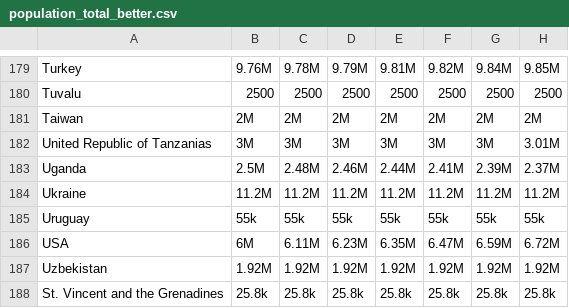
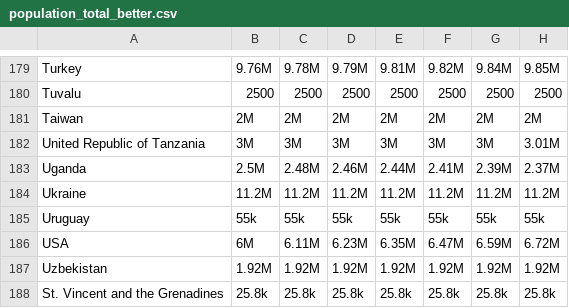
Before and after one commit to salomegf/visualdon-22, a CSV file: 04-gapminder/data/population_total_better.csv, drawn as a sheet; only a part is shown, gaps mark what is left out; the diff names each change by its address in the sheet, - before the commit and + after, or states it on an @@ line.

```diff
--- a/04-gapminder/data/population_total_better.csv
+++ b/04-gapminder/data/population_total_better.csv
-A182: United Republic of Tanzanias
+A182: United Republic of Tanzania
```
Also changed, not shown: 3 other files.
